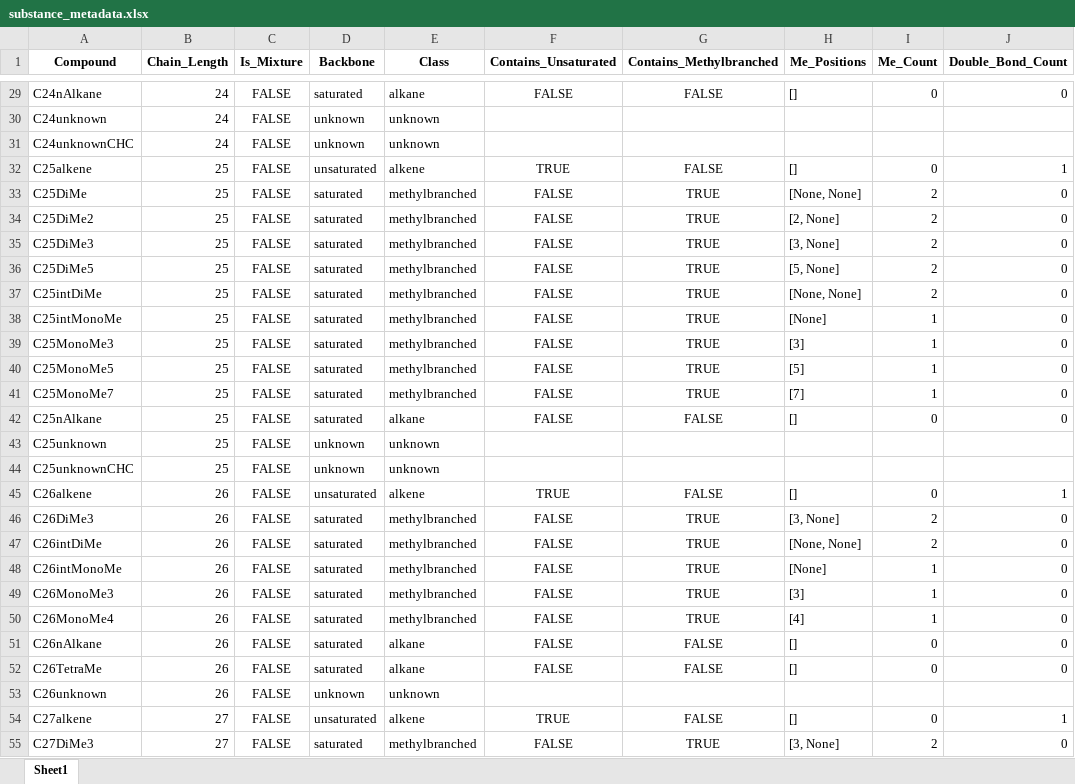
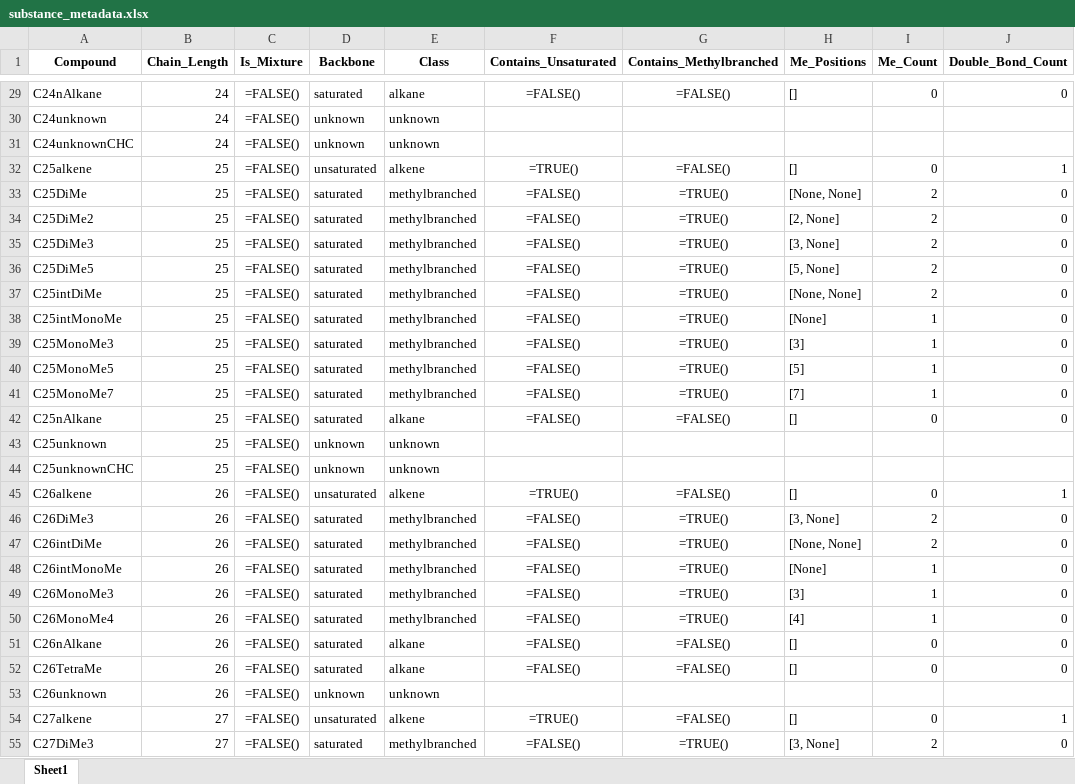
Before and after one commit to git-hobo/CHC_and_gene_data_analysis, an Excel workbook: aux_info/substance_metadata.xlsx, sheet Sheet1, drawn as a sheet; only a part is shown, gaps mark what is left out; values as stored, in another font and other column widths than the file's, no borders; formulas are shown in place of their values; the diff covers the shown part only; the diff names each change by its address in the sheet, - before the commit and + after, or states it on an @@ line.

```diff
--- a/aux_info/substance_metadata.xlsx (sheet Sheet1)
+++ b/aux_info/substance_metadata.xlsx (sheet Sheet1)
-C29:C55 (Is_Mixture): FALSE
+C29:C55 (Is_Mixture): =FALSE()
-F29 (Contains_Unsaturated): FALSE
+F29 (Contains_Unsaturated): =FALSE()
-G29 (Contains_Methylbranched): FALSE
+G29 (Contains_Methylbranched): =FALSE()
-F32 (Contains_Unsaturated): TRUE
+F32 (Contains_Unsaturated): =TRUE()
-G32 (Contains_Methylbranched): FALSE
+G32 (Contains_Methylbranched): =FALSE()
-F33:F42 (Contains_Unsaturated): FALSE
+F33:F42 (Contains_Unsaturated): =FALSE()
-G33:G41 (Contains_Methylbranched): TRUE
+G33:G41 (Contains_Methylbranched): =TRUE()
-G42 (Contains_Methylbranched): FALSE
+G42 (Contains_Methylbranched): =FALSE()
-F45 (Contains_Unsaturated): TRUE
+F45 (Contains_Unsaturated): =TRUE()
-G45 (Contains_Methylbranched): FALSE
+G45 (Contains_Methylbranched): =FALSE()
-F46:F52 (Contains_Unsaturated): FALSE
+F46:F52 (Contains_Unsaturated): =FALSE()
-G46:G50 (Contains_Methylbranched): TRUE
+G46:G50 (Contains_Methylbranched): =TRUE()
-G51:G52 (Contains_Methylbranched): FALSE
+G51:G52 (Contains_Methylbranched): =FALSE()
-F54 (Contains_Unsaturated): TRUE
+F54 (Contains_Unsaturated): =TRUE()
-G54 (Contains_Methylbranched): FALSE
+G54 (Contains_Methylbranched): =FALSE()
-F55 (Contains_Unsaturated): FALSE
+F55 (Contains_Unsaturated): =FALSE()
-G55 (Contains_Methylbranched): TRUE
+G55 (Contains_Methylbranched): =TRUE()
```
Also changed, not shown: 304 edited cells elsewhere in this sheet, 1 other file.
